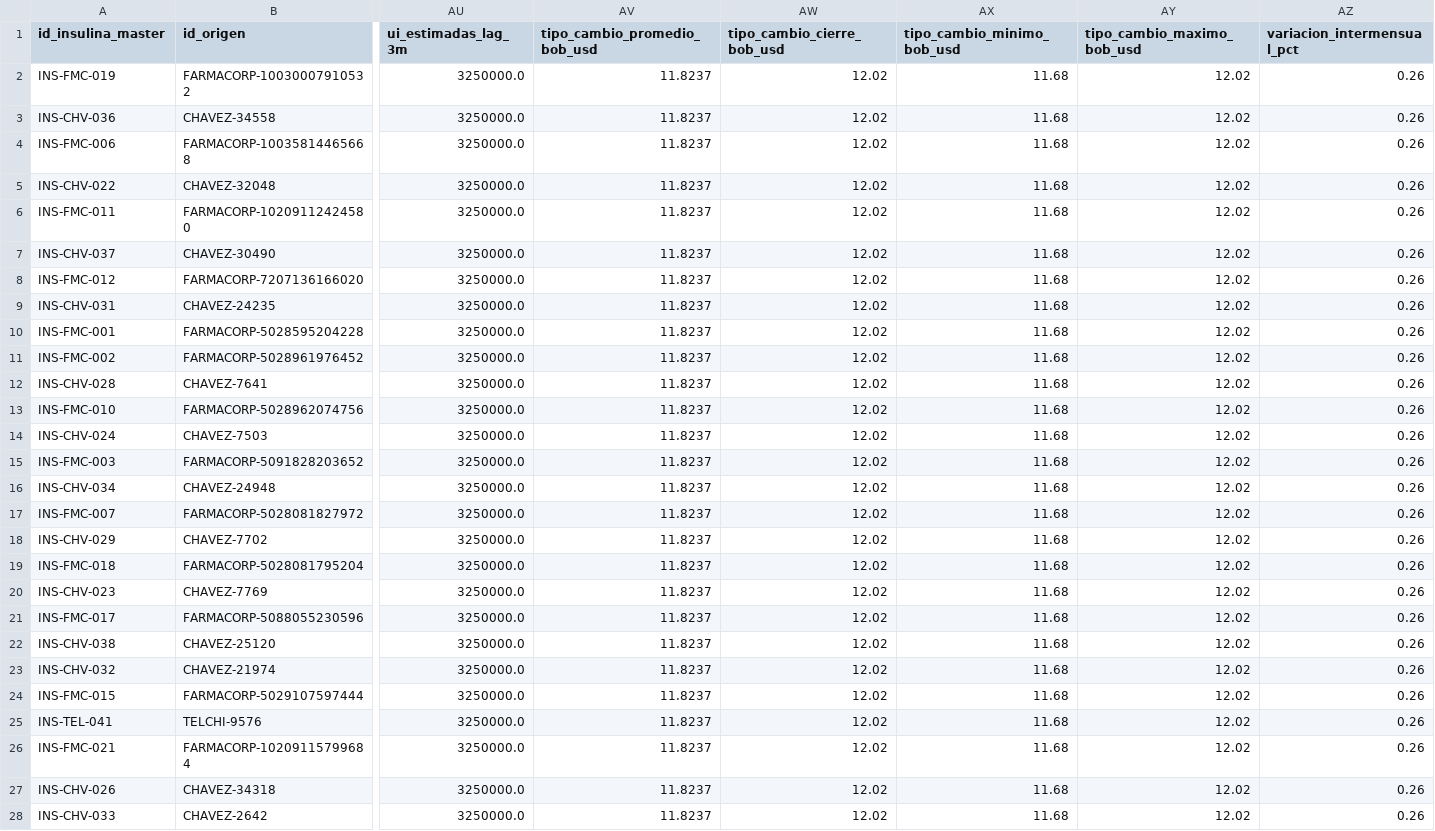
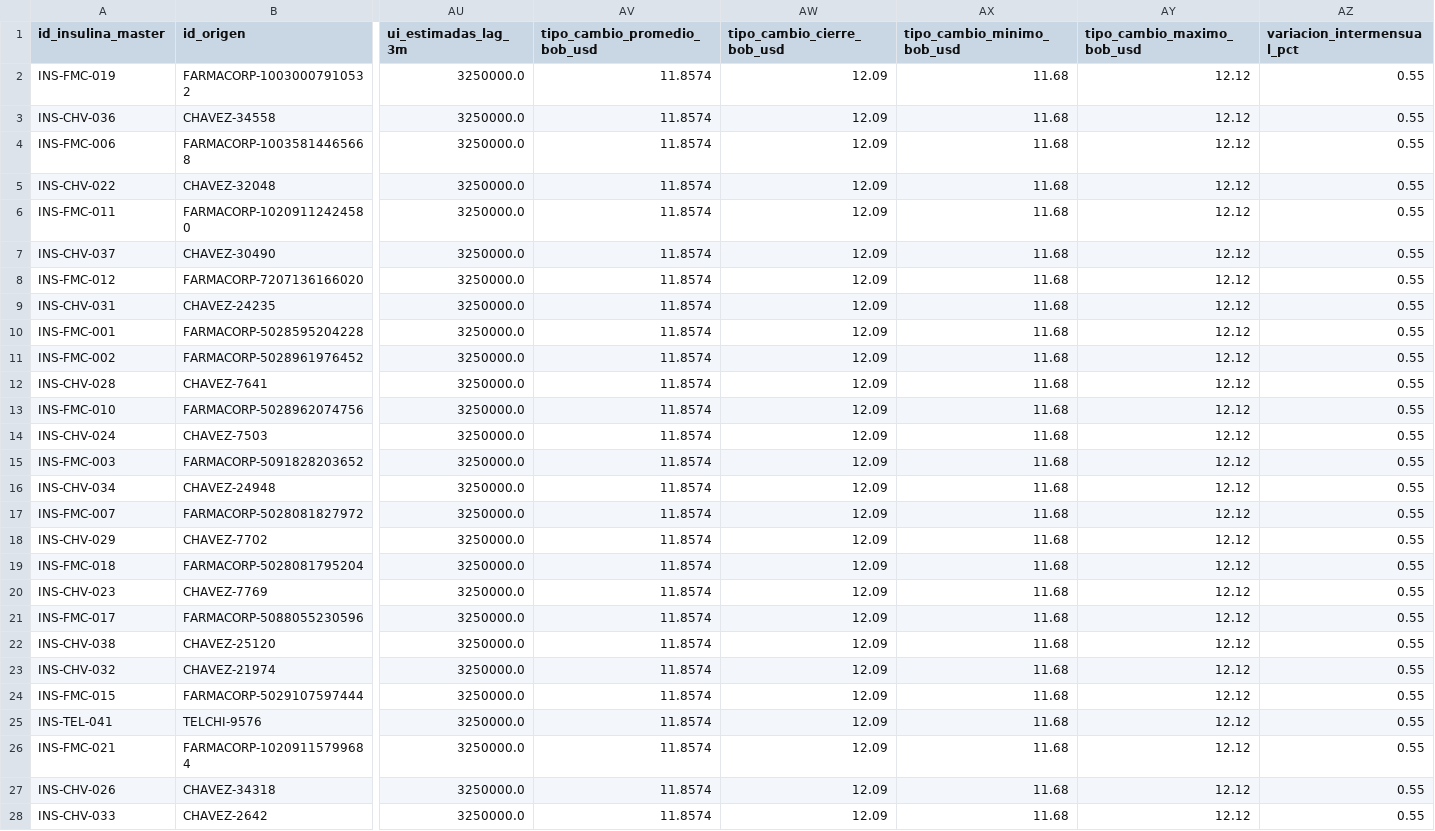
Before and after one commit to Data-Industry/Desarollo-Proyecto, a CSV file: data/processed/dataset_analitico_modelado.csv, drawn as a sheet; only a part is shown, gaps mark what is left out; the diff covers the shown part only; the diff names each change by its address in the sheet, - before the commit and + after, or states it on an @@ line.

```diff
--- a/data/processed/dataset_analitico_modelado.csv
+++ b/data/processed/dataset_analitico_modelado.csv
-AV2:AV28 (tipo_cambio_promedio_bob_usd): 11.8237
+AV2:AV28 (tipo_cambio_promedio_bob_usd): 11.8574
-AW2:AW28 (tipo_cambio_cierre_bob_usd): 12.02
+AW2:AW28 (tipo_cambio_cierre_bob_usd): 12.09
-AY2:AY28 (tipo_cambio_maximo_bob_usd): 12.02
+AY2:AY28 (tipo_cambio_maximo_bob_usd): 12.12
-AZ2:AZ28 (variacion_intermensual_pct): 0.26
+AZ2:AZ28 (variacion_intermensual_pct): 0.55
```
Also changed, not shown: 64 edited cells elsewhere in this file, data/processed/correlacion_pearson.csv, data/processed/tipo_cambio_diario_bcb.csv, 30 other files.
